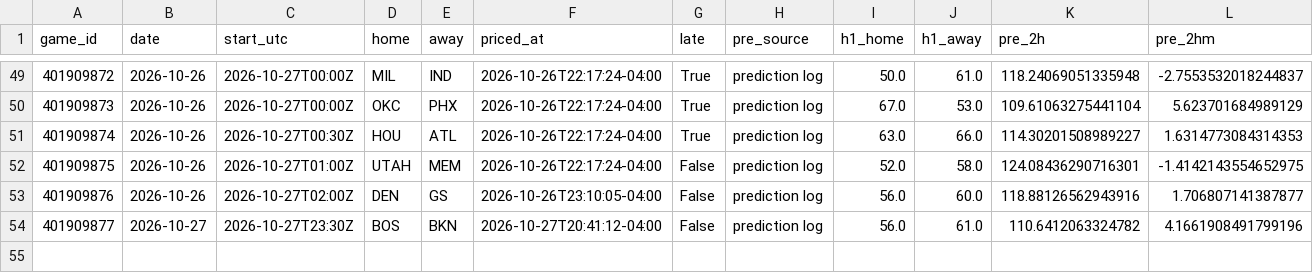
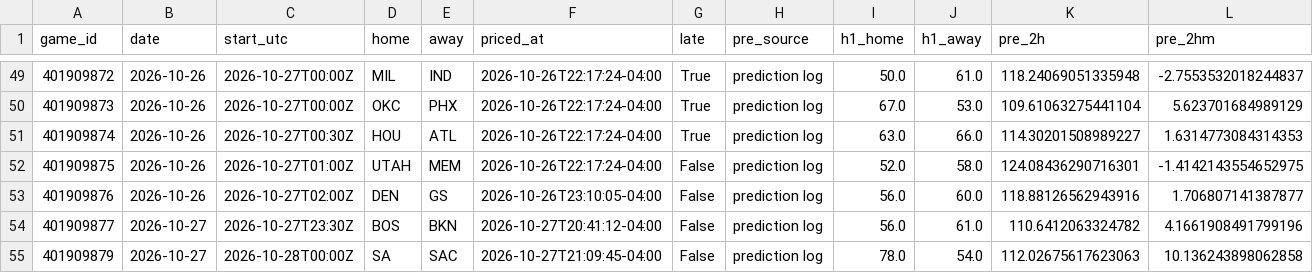
Before and after one commit to WallStreetQ/nba-model, a CSV file: model/halftime_log.csv, drawn as a sheet; only a part is shown, gaps mark what is left out; rows hold the shown columns only; the diff names each change by its address in the sheet, - before the commit and + after, or states it on an @@ line.

```diff
--- a/model/halftime_log.csv
+++ b/model/halftime_log.csv
+row 55: 401909879 | 2026-10-27 | 2026-10-28T00:00Z | SA | SAC | 2026-10-27T21:09:45-04:00 | False | prediction log | 78.0 | 54.0 | 112.02675617623063 | 10.136243898062858
```
Also changed, not shown: model/live_picks.csv, 1 other file.
